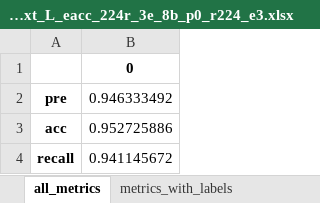
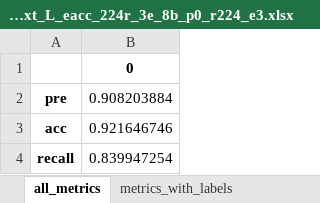
Before and after one commit to Afrida-Rahman/Skin_cancer_classification, an Excel workbook: HuggingFace/result/result_85_15_split/aug/convnext/val_ConvNext_L_eacc_224r_3e_8b_p0_r224_e3.xlsx, sheet all_metrics, drawn as a sheet; values as stored, in another font and other column widths than the file's, no borders; charts and pictures not drawn; the diff names each change by its address in the sheet, - before the commit and + after, or states it on an @@ line.

```diff
--- a/HuggingFace/result/result_85_15_split/aug/convnext/val_ConvNext_L_eacc_224r_3e_8b_p0_r224_e3.xlsx (sheet all_metrics)
+++ b/HuggingFace/result/result_85_15_split/aug/convnext/val_ConvNext_L_eacc_224r_3e_8b_p0_r224_e3.xlsx (sheet all_metrics)
-B2: 0.946333492
+B2: 0.908203884
-B3: 0.952725886
+B3: 0.921646746
-B4: 0.941145672
+B4: 0.839947254
```
Also changed, not shown: sheet metrics_with_labels, charts or pictures, 7 other files.
